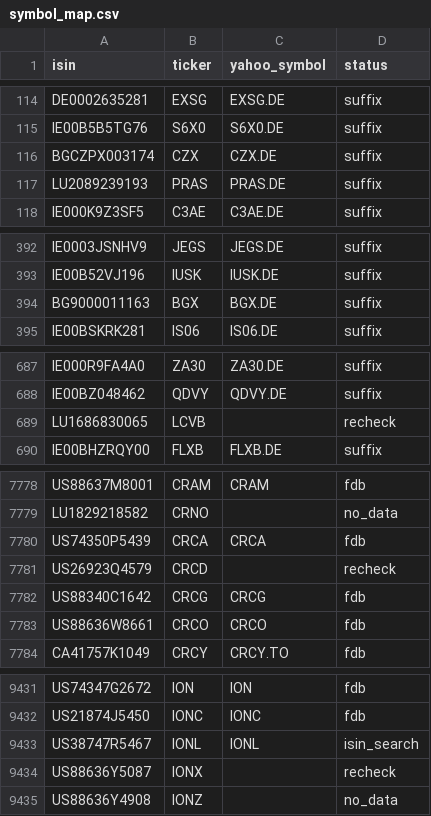
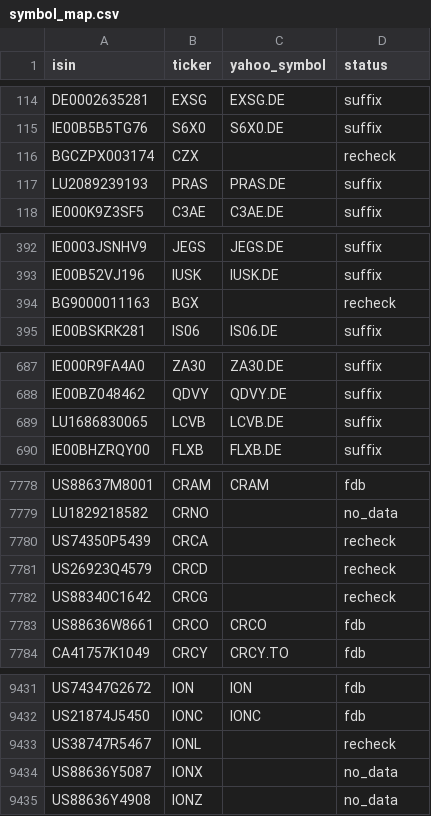
Before and after one commit to pedrochiarantano/convest-etf-monitor, a CSV file: data/symbol_map.csv, drawn as a sheet; only a part is shown, gaps mark what is left out; the diff covers the shown part only.

```diff
--- a/data/symbol_map.csv
+++ b/data/symbol_map.csv
@@ -115,3 +115,3 @@ DE0002635281,EXSG,EXSG.DE,suffix
 IE00B5B5TG76,S6X0,S6X0.DE,suffix
-BGCZPX003174,CZX,CZX.DE,suffix
+BGCZPX003174,CZX,,recheck
 LU2089239193,PRAS,PRAS.DE,suffix
@@ -393,3 +393,3 @@ IE0003JSNHV9,JEGS,JEGS.DE,suffix
 IE00B52VJ196,IUSK,IUSK.DE,suffix
-BG9000011163,BGX,BGX.DE,suffix
+BG9000011163,BGX,,recheck
 IE00BSKRK281,IS06,IS06.DE,suffix
@@ -688,3 +688,3 @@ IE000R9FA4A0,ZA30,ZA30.DE,suffix
 IE00BZ048462,QDVY,QDVY.DE,suffix
-LU1686830065,LCVB,,recheck
+LU1686830065,LCVB,LCVB.DE,suffix
 IE00BHZRQY00,FLXB,FLXB.DE,suffix
@@ -7779,5 +7779,5 @@ US88637M8001,CRAM,CRAM,fdb
 LU1829218582,CRNO,,no_data
-US74350P5439,CRCA,CRCA,fdb
+US74350P5439,CRCA,,recheck
 US26923Q4579,CRCD,,recheck
-US88340C1642,CRCG,CRCG,fdb
+US88340C1642,CRCG,,recheck
 US88636W8661,CRCO,CRCO,fdb
@@ -9432,4 +9432,4 @@ US74347G2672,ION,ION,fdb
 US21874J5450,IONC,IONC,fdb
-US38747R5467,IONL,IONL,isin_search
-US88636Y5087,IONX,,recheck
+US38747R5467,IONL,,recheck
+US88636Y5087,IONX,,no_data
 US88636Y4908,IONZ,,no_data
```
Also changed, not shown: 34 edited cells elsewhere in this file, 3 other files.
